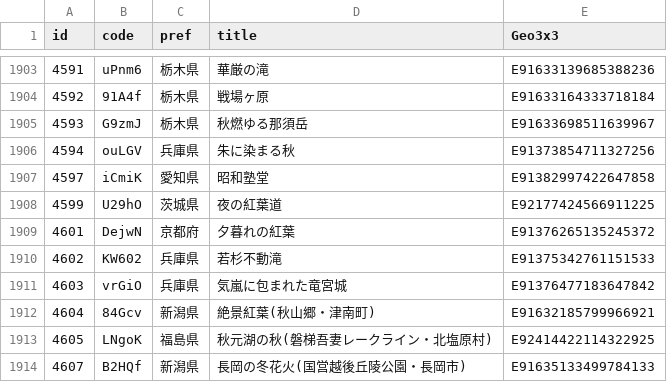
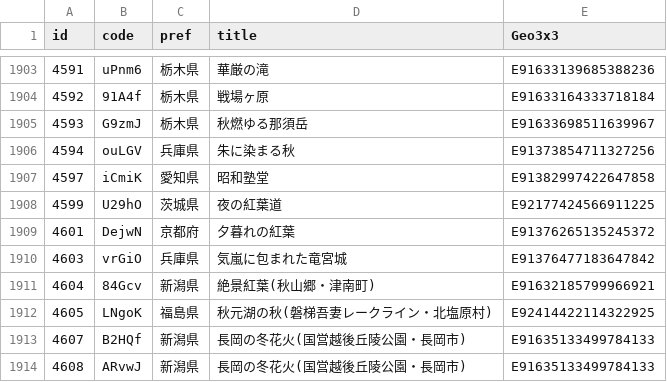
Before and after one commit to code4fukui/find47, a CSV file: find47images_c.csv, drawn as a sheet; only a part is shown, gaps mark what is left out; the shorter side is filled out with more unchanged rows.

```diff
--- a/find47images_c.csv
+++ b/find47images_c.csv
@@ -1909,3 +1909,2 @@
 4601,DejwN,京都府,夕暮れの紅葉,E91376265135245372
-4602,KW602,兵庫県,若杉不動滝,E91375342761151533
 4603,vrGiO,兵庫県,気嵐に包まれた竜宮城,E91376477183647842
```
Also changed, not shown: find47images.csv, 3 other files.
